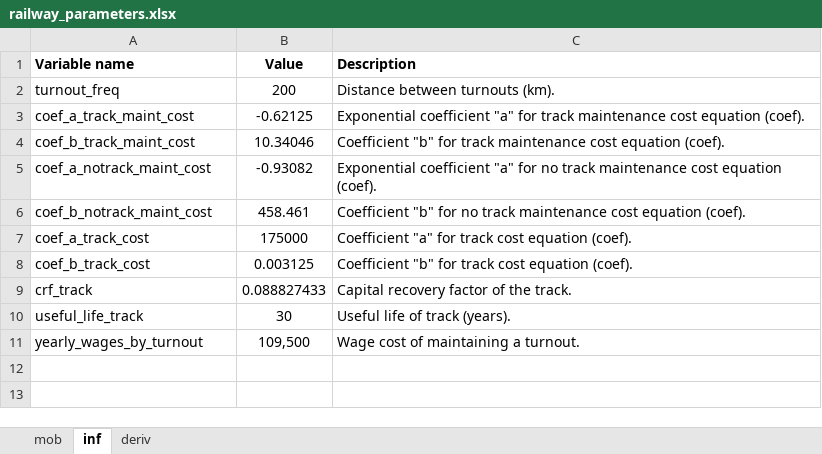
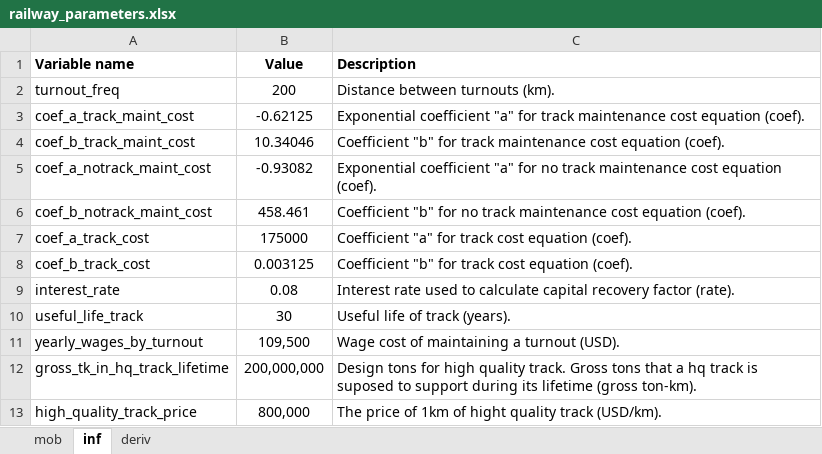
Before and after one commit to abenassi/freight-transport-network, an Excel workbook: data/railway_parameters.xlsx, sheet inf, drawn as a sheet; values as stored, in another font and other column widths than the file's, no borders; removed rows and columns are numbered as before the commit, all else as after; the diff names each change by its address in the sheet, - before the commit and + after, or states it on an @@ line.

Commit message:
Modify method to calculate eac of track.

```diff
--- a/data/railway_parameters.xlsx (sheet inf)
+++ b/data/railway_parameters.xlsx (sheet inf)
-row 9: crf_track | 0.088827433 | Capital recovery factor of the track.
+row 9: interest_rate | 0.08 | Interest rate used to calculate capital recovery factor (rate).
-C11 (Description): Wage cost of maintaining a turnout.
+C11 (Description): Wage cost of maintaining a turnout (USD).
+row 12: gross_tk_in_hq_track_lifetime | 200,000,000 | Design tons for high quality track. Gross tons that a hq track is suposed to support during its lifetime (gross ton-km).
+row 13: high_quality_track_price | 800,000 | The price of 1km of hight quality track (USD/km).
```
Also changed, not shown: sheet deriv, modules/test_data/test_railway_parameters.xlsx, 2 other files.
